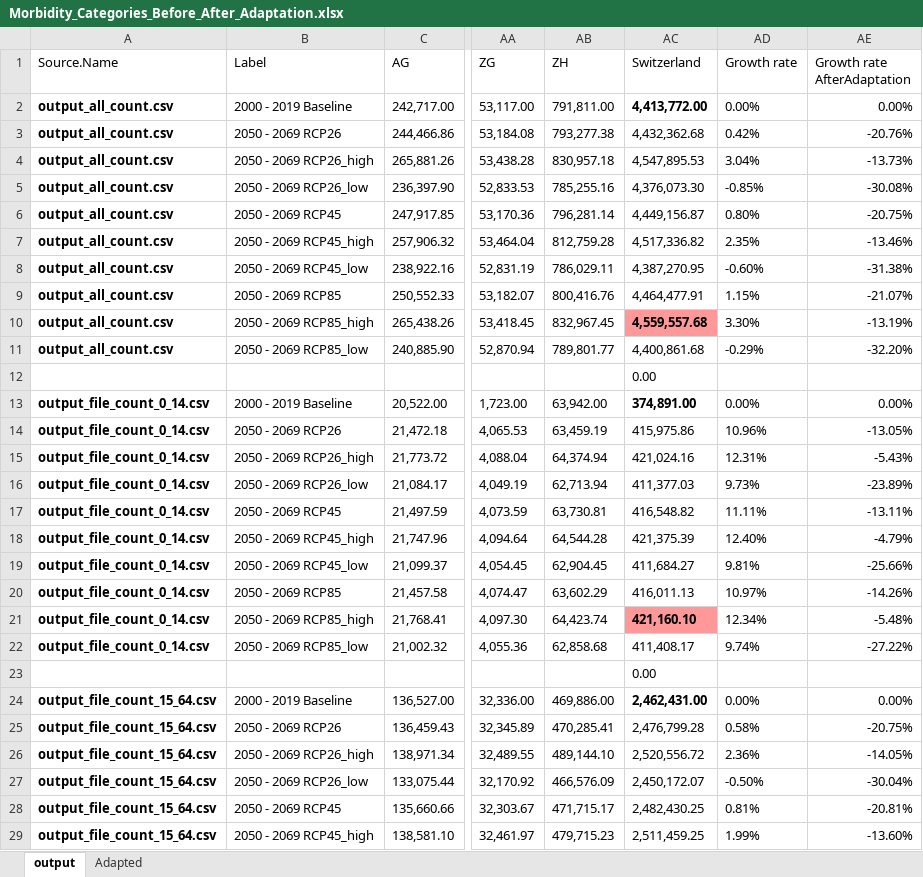
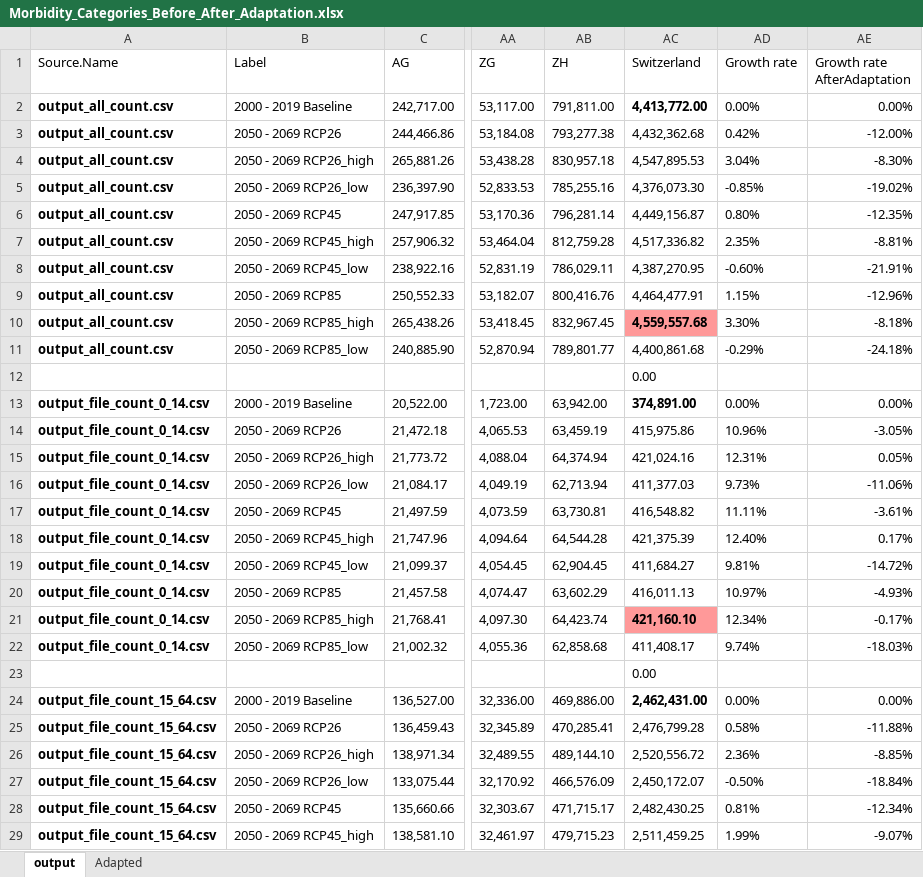
Before and after one commit to saeedashraf/NCCS-Impact-P5-UZH, an Excel workbook: health-morbidity/Morbidity_Categories_Before_After_Adaptation.xlsx, sheet output, drawn as a sheet; only a part is shown, gaps mark what is left out; values as stored, in another font and other column widths than the file's, no borders; table styles not drawn; the diff covers the shown part only; the diff names each change by its address in the sheet, - before the commit and + after, or states it on an @@ line.

```diff
--- a/health-morbidity/Morbidity_Categories_Before_After_Adaptation.xlsx (sheet output)
+++ b/health-morbidity/Morbidity_Categories_Before_After_Adaptation.xlsx (sheet output)
-AE3 (Growth rate AfterAdaptation): -20.76%
+AE3 (Growth rate AfterAdaptation): -12.00%
-AE4 (Growth rate AfterAdaptation): -13.73%
+AE4 (Growth rate AfterAdaptation): -8.30%
-AE5 (Growth rate AfterAdaptation): -30.08%
+AE5 (Growth rate AfterAdaptation): -19.02%
-AE6 (Growth rate AfterAdaptation): -20.75%
+AE6 (Growth rate AfterAdaptation): -12.35%
-AE7 (Growth rate AfterAdaptation): -13.46%
+AE7 (Growth rate AfterAdaptation): -8.81%
-AE8 (Growth rate AfterAdaptation): -31.38%
+AE8 (Growth rate AfterAdaptation): -21.91%
-AE9 (Growth rate AfterAdaptation): -21.07%
+AE9 (Growth rate AfterAdaptation): -12.96%
-AE10 (Growth rate AfterAdaptation): -13.19%
+AE10 (Growth rate AfterAdaptation): -8.18%
-AE11 (Growth rate AfterAdaptation): -32.20%
+AE11 (Growth rate AfterAdaptation): -24.18%
-AE14 (Growth rate AfterAdaptation): -13.05%
+AE14 (Growth rate AfterAdaptation): -3.05%
-AE15 (Growth rate AfterAdaptation): -5.43%
+AE15 (Growth rate AfterAdaptation): 0.05%
-AE16 (Growth rate AfterAdaptation): -23.89%
+AE16 (Growth rate AfterAdaptation): -11.06%
-AE17 (Growth rate AfterAdaptation): -13.11%
+AE17 (Growth rate AfterAdaptation): -3.61%
-AE18 (Growth rate AfterAdaptation): -4.79%
+AE18 (Growth rate AfterAdaptation): 0.17%
-AE19 (Growth rate AfterAdaptation): -25.66%
+AE19 (Growth rate AfterAdaptation): -14.72%
-AE20 (Growth rate AfterAdaptation): -14.26%
+AE20 (Growth rate AfterAdaptation): -4.93%
-AE21 (Growth rate AfterAdaptation): -5.48%
+AE21 (Growth rate AfterAdaptation): -0.17%
-AE22 (Growth rate AfterAdaptation): -27.22%
+AE22 (Growth rate AfterAdaptation): -18.03%
-AE25 (Growth rate AfterAdaptation): -20.75%
+AE25 (Growth rate AfterAdaptation): -11.88%
-AE26 (Growth rate AfterAdaptation): -14.05%
+AE26 (Growth rate AfterAdaptation): -8.85%
-AE27 (Growth rate AfterAdaptation): -30.04%
+AE27 (Growth rate AfterAdaptation): -18.84%
-AE28 (Growth rate AfterAdaptation): -20.81%
+AE28 (Growth rate AfterAdaptation): -12.34%
-AE29 (Growth rate AfterAdaptation): -13.60%
+AE29 (Growth rate AfterAdaptation): -9.07%
```
Also changed, not shown: 40 edited cells elsewhere in this sheet, sheet Adapted.
